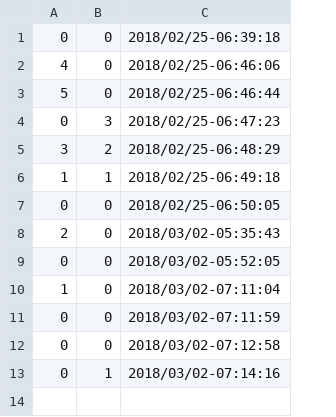
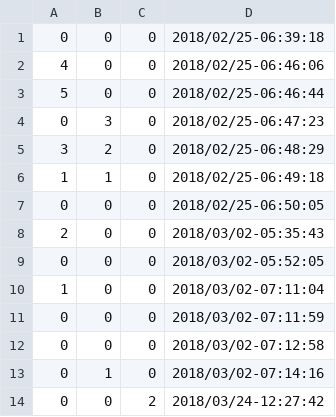
Before and after one commit to betosousa/tcc, a CSV file: plots/activityDriller.csv, drawn as a sheet; the diff names each change by its address in the sheet, - before the commit and + after, or states it on an @@ line.

Commit message:
adding modifications into plots and renaming activityPlot to componentPlot

```diff
--- a/plots/activityDriller.csv
+++ b/plots/activityDriller.csv
+column C, rows 1-13: all 0
+row 14: 0 | 0 | 2 | 2018/03/24-12:27:42
```
Also changed, not shown: plots/broadcastReceiverDriller.csv, plots/contentProviderDriller.csv, 12 other files.
